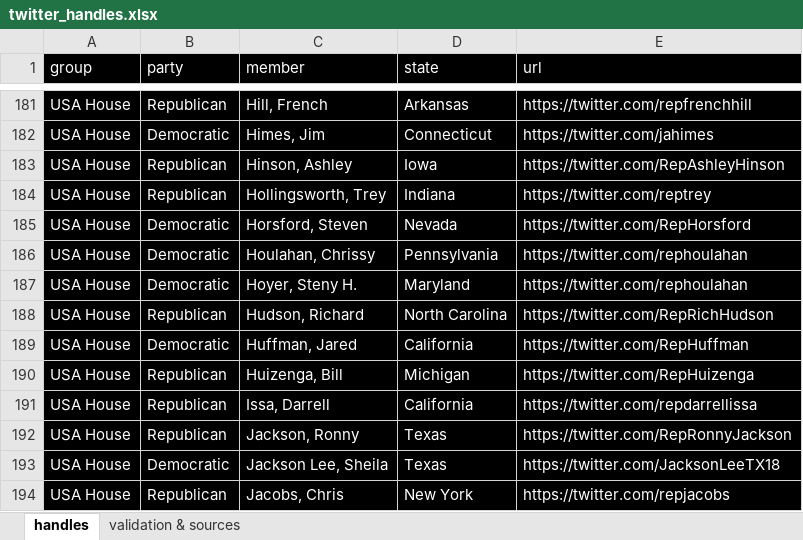
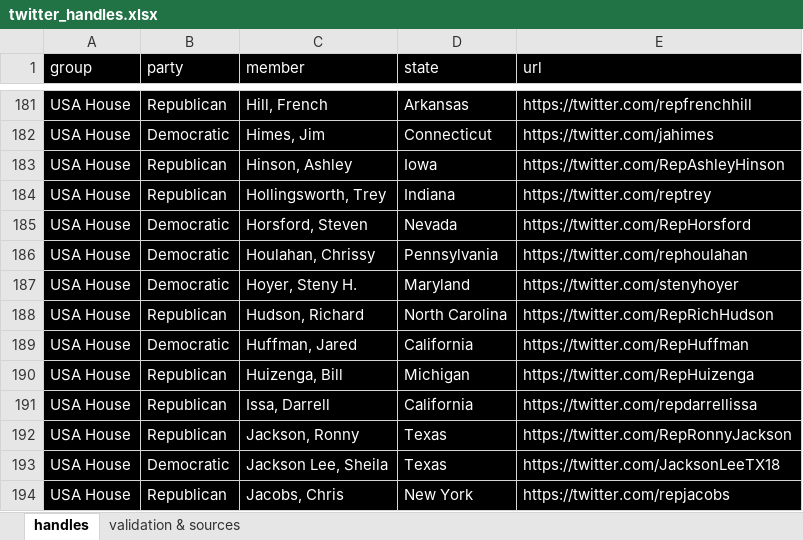
Before and after one commit to sjoshuam/word_choice_communities, an Excel workbook: A_Input/twitter_handles.xlsx, sheet handles, drawn as a sheet; only a part is shown, gaps mark what is left out; values as stored, in another font and other column widths than the file's, no borders; the diff names each change by its address in the sheet, - before the commit and + after, or states it on an @@ line.

```diff
--- a/A_Input/twitter_handles.xlsx (sheet handles)
+++ b/A_Input/twitter_handles.xlsx (sheet handles)
-E187 (url): https://twitter.com/rephoulahan
+E187 (url): https://twitter.com/stenyhoyer
```
Also changed, not shown: 3 other files.
